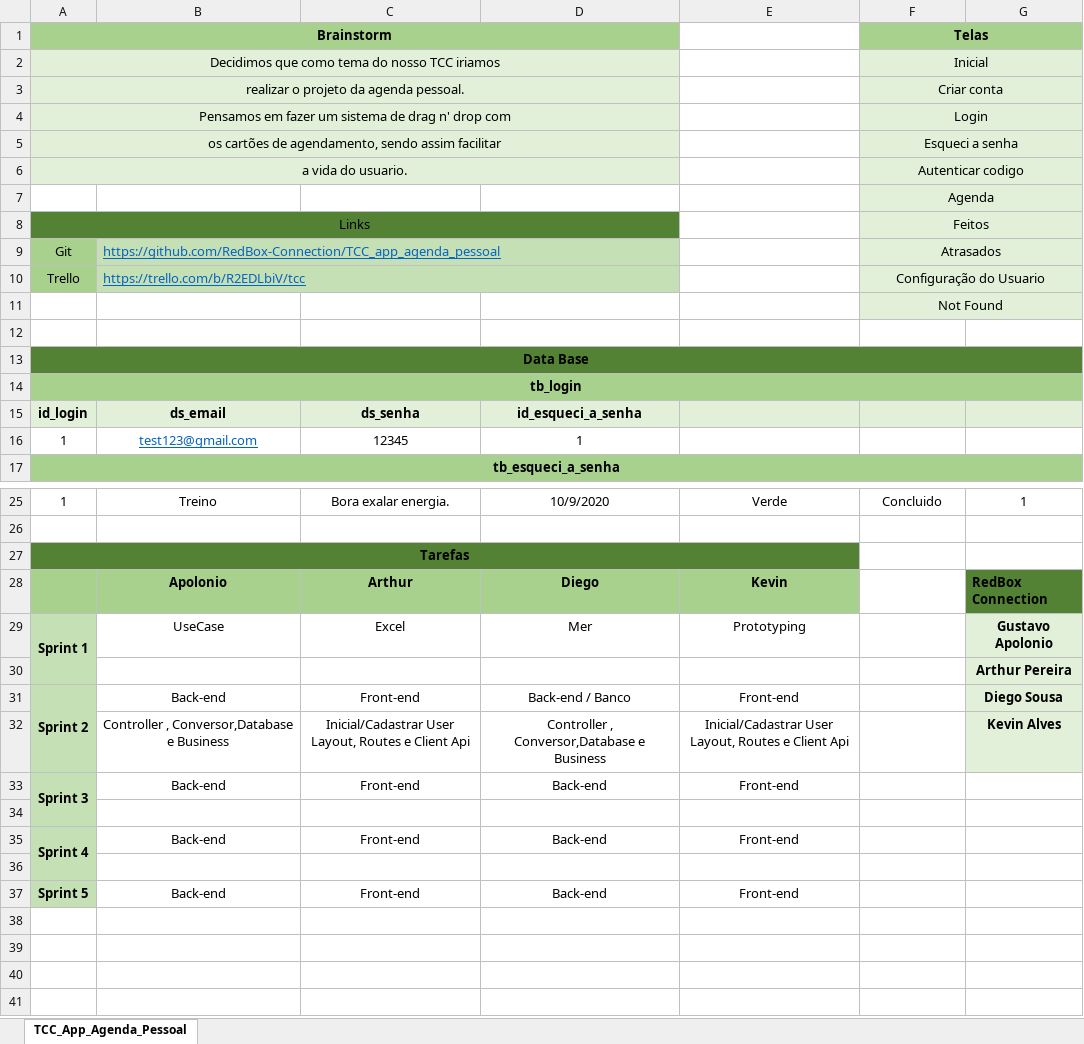
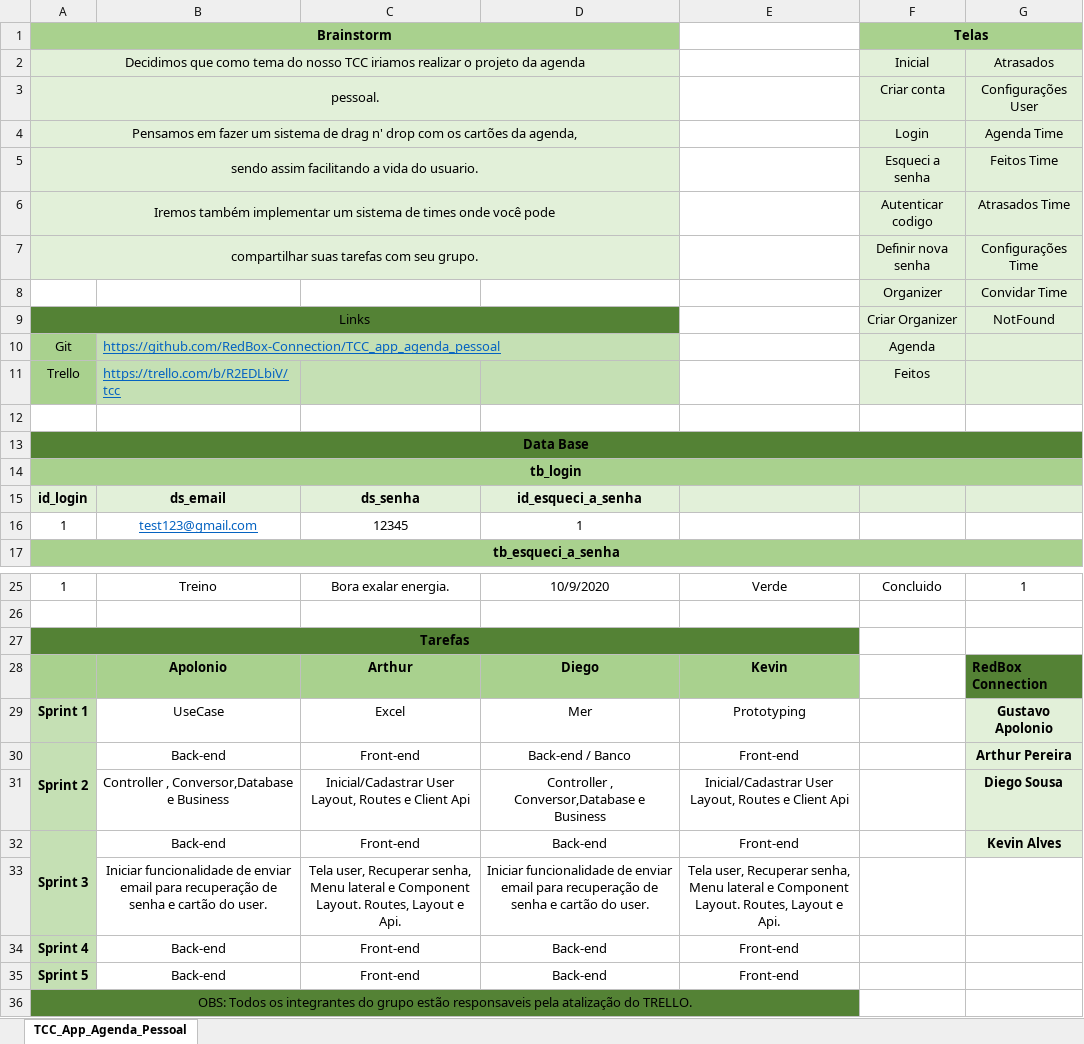
Before and after one commit to RedBox-Connection/TCC_app_agenda_pessoal, an Excel workbook: Documentation/TCC_Excel.xlsx, sheet TCC_App_Agenda_Pessoal, drawn as a sheet; only a part is shown, gaps mark what is left out; values as stored, in another font and other column widths than the file's, no borders; removed rows and columns are numbered as before the commit, all else as after; the diff names each change by its address in the sheet, - before the commit and + after, or states it on an @@ line.

Commit message:
Excel Done

```diff
--- a/Documentation/TCC_Excel.xlsx (sheet TCC_App_Agenda_Pessoal)
+++ b/Documentation/TCC_Excel.xlsx (sheet TCC_App_Agenda_Pessoal)
-row 2: Decidimos que como tema do nosso TCC iriamos |  |  |  |  | Inicial
-row 3: realizar o projeto da agenda pessoal. |  |  |  |  | Criar conta
-row 4: Pensamos em fazer um sistema de drag n' drop com |  |  |  |  | Login
-row 5: os cartões de agendamento, sendo assim facilitar |  |  |  |  | Esqueci a senha
-row 6: a vida do usuario. |  |  |  |  | Autenticar codigo
-row 7:  |  |  |  |  | Agenda
+row 2: Decidimos que como tema do nosso TCC iriamos realizar o projeto da agenda |  |  |  |  | Inicial | Atrasados
+row 3: pessoal. |  |  |  |  | Criar conta | Configurações User
+row 4: Pensamos em fazer um sistema de drag n' drop com os cartões da agenda, |  |  |  |  | Login | Agenda Time
+row 5: sendo assim facilitando a vida do usuario. |  |  |  |  | Esqueci a senha | Feitos Time
+row 6: Iremos também implementar um sistema de times onde você pode |  |  |  |  | Autenticar codigo | Atrasados Time
+row 7: compartilhar suas tarefas com seu grupo. |  |  |  |  | Definir nova senha | Configurações Time
+row 8:  |  |  |  |  | Organizer | Convidar Time
-F9: Feitos
+F9: Criar Organizer
-F8:G8 merged
-G9: (empty)
+G9: NotFound
-F10: Atrasados
+F10: Agenda
-F9:G9 merged
-B10:D10 merged
-F11: Configuração do Usuario
+F11: Feitos
-F10:G10 merged
-row 11:  |  |  |  |  | Not Found
-A29:A30 merged
-row 30:  |  |  |  |  |  | Arthur Pereira
-G30: Diego Sousa
+G30: Arthur Pereira
-G31: Kevin Alves
+G31: Diego Sousa
-G32: (empty)
+G32: Kevin Alves
-G32 fill: none
+G32 fill: #E2F0D9
-row 33: (empty)
+row 33:  | Iniciar funcionalidade de enviar email para recuperação de senha e cartão do user. | Tela user, Recuperar senha, Menu lateral e Component Layout. Routes, Layout e Api. | Iniciar funcionalidade de enviar email para recuperação de senha e cartão do user. | Tela user, Recuperar senha, Menu lateral e Component Layout. Routes, Layout e Api.
-A35:A36 merged
-row 36: (empty)
+row 36: OBS: Todos os integrantes do grupo estão responsaveis pela atalização do TRELLO.
```
